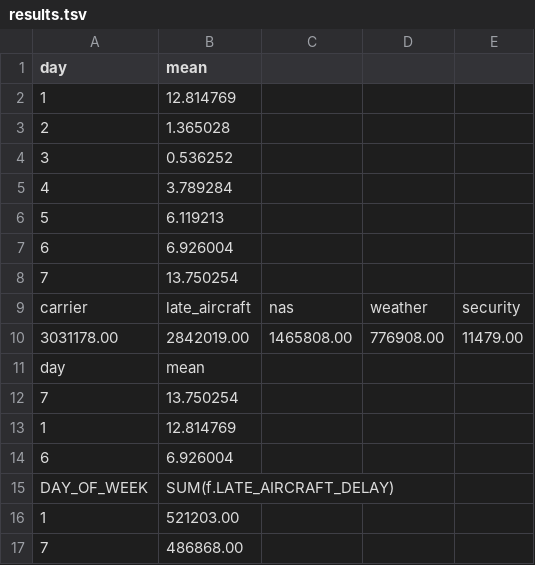
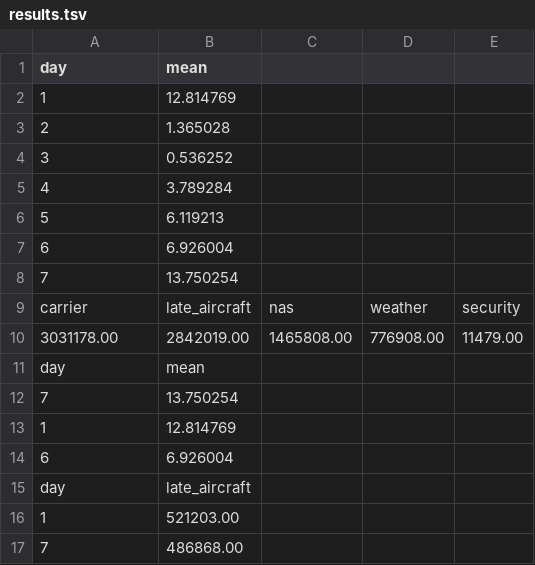
Before and after one commit to aringadre76/data201project, a TSV file: queries/delay_causes_day_of_week/results.tsv, drawn as a sheet; removed rows and columns are numbered as before the commit, all else as after; the diff names each change by its address in the sheet, - before the commit and + after, or states it on an @@ line.

Commit message:
fix(sql): use normalized tables and route setup

```diff
--- a/queries/delay_causes_day_of_week/results.tsv
+++ b/queries/delay_causes_day_of_week/results.tsv
-row 15: DAY_OF_WEEK | SUM(f.LATE_AIRCRAFT_DELAY)
+row 15: day | late_aircraft
```
Also changed, not shown: 9 other files.
